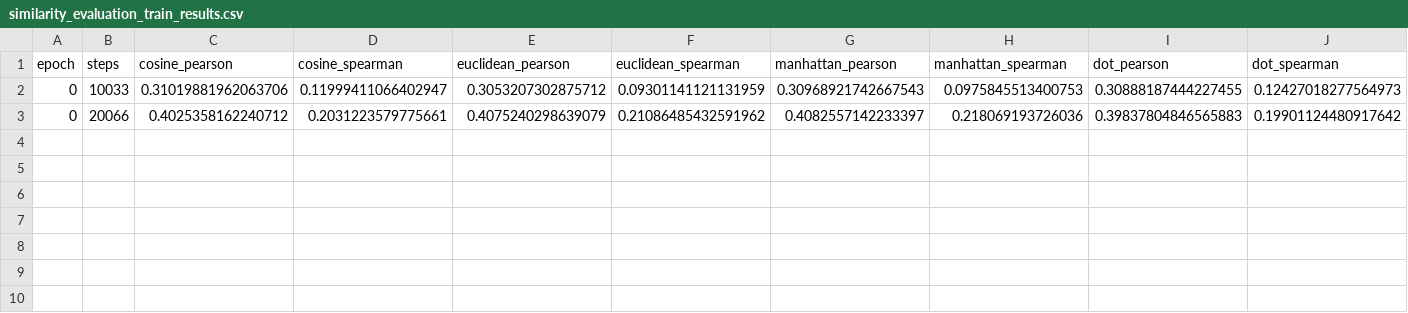
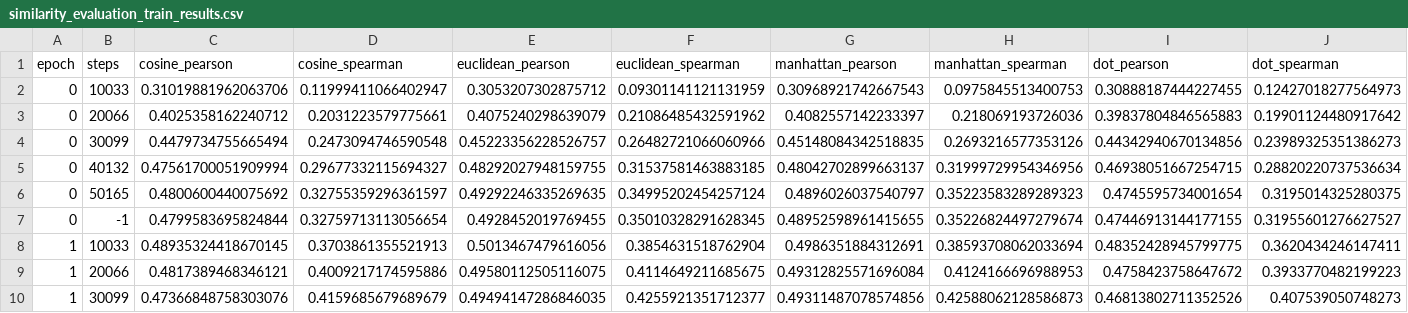
Before and after one commit to DgoMndez/DL-patogen-colab-DIIC, a CSV file: output/grid-cosent-full/fine-tuned-biobert-5-0-scale=1-lr=1e-06-wd=0.0-wsf=1.0-11-06-2024/eval/similarity_evaluation_train_results.csv, drawn as a sheet.

Commit message:
cosent full 100% 4 epochs

```diff
--- a/output/grid-cosent-full/fine-tuned-biobert-5-0-scale=1-lr=1e-06-wd=0.0-wsf=1.0-11-06-2024/eval/similarity_evaluation_train_results.csv
+++ b/output/grid-cosent-full/fine-tuned-biobert-5-0-scale=1-lr=1e-06-wd=0.0-wsf=1.0-11-06-2024/eval/similarity_evaluation_train_results.csv
@@ -3 +3,8 @@ epoch,steps,cosine_pearson,cosine_spearman,euclidean_pearson,euclidean_spearman,
 0,20066,0.4025358162240712,0.2031223579775661,0.4075240298639079,0.21086485432591962,0.4082557142233397,0.218069193726036,0.39837804846565883,0.19901124480917642
+0,30099,0.4479734755665494,0.2473094746590548,0.45223356228526757,0.26482721066060966,0.45148084342518835,0.2693216577353126,0.44342940670134856,0.23989325351386273
+0,40132,0.47561700051909994,0.29677332115694327,0.48292027948159755,0.31537581463883185,0.48042702899663137,0.31999729954346956,0.46938051667254715,0.28820220737536634
+0,50165,0.4800600440075692,0.32755359296361597,0.49292246335269635,0.34995202454257124,0.4896026037540797,0.35223583289289323,0.4745595734001654,0.3195014325280375
+0,-1,0.4799583695824844,0.32759713113056654,0.4928452019769455,0.35010328291628345,0.48952598961415655,0.35226824497279674,0.47446913144177155,0.31955601276627527
+1,10033,0.48935324418670145,0.3703861355521913,0.5013467479616056,0.3854631518762904,0.4986351884312691,0.38593708062033694,0.48352428945799775,0.3620434246147411
+1,20066,0.4817389468346121,0.4009217174595886,0.49580112505116075,0.4114649211685675,0.49312825571696084,0.4124166696988953,0.4758423758647672,0.3933770482199223
+1,30099,0.47366848758303076,0.4159685679689679,0.49494147286846035,0.4255921351712377,0.49311487078574856,0.42588062128586873,0.46813802711352526,0.407539050748273
```
Also changed, not shown: output/grid-cosent-full/fine-tuned-biobert-5-0-scale=1-lr=1e-06-wd=0.0-wsf=1.0-11-06-2024/eval/MSE_similarity_evaluation_test_results.csv, output/grid-cosent-full/fine-tuned-biobert-5-0-scale=1-lr=1e-06-wd=0.0-wsf=1.0-11-06-2024/eval/MSE_similarity_evaluation_train_results.csv, 9 other files.
